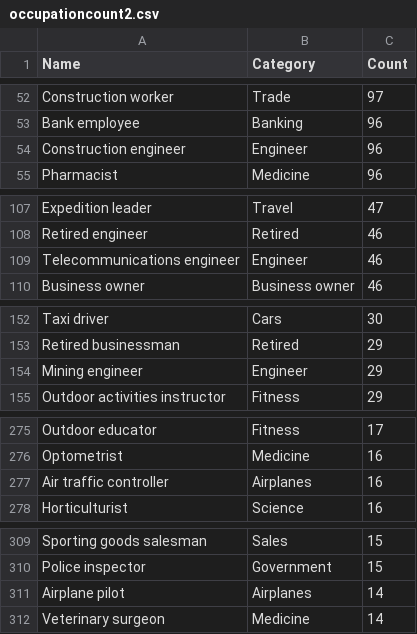
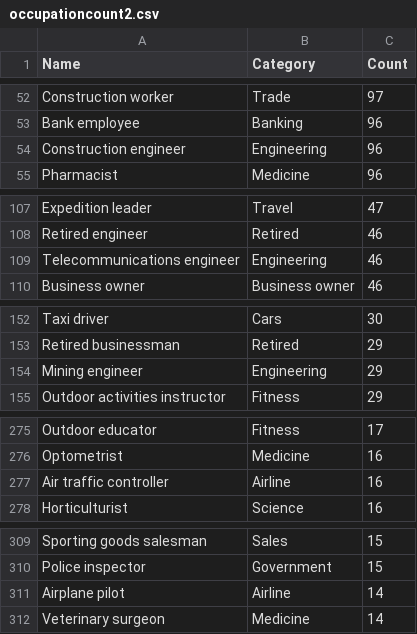
Before and after one commit to elbertwang3/himalayas, a CSV file: data/occupationcount2.csv, drawn as a sheet; only a part is shown, gaps mark what is left out; the diff covers the shown part only.

```diff
--- a/data/occupationcount2.csv
+++ b/data/occupationcount2.csv
@@ -53,3 +53,3 @@ Construction worker,Trade,97
 Bank employee,Banking,96
-Construction engineer,Engineer,96
+Construction engineer,Engineering,96
 Pharmacist,Medicine,96
@@ -108,3 +108,3 @@ Expedition leader,Travel,47
 Retired engineer,Retired,46
-Telecommunications engineer,Engineer,46
+Telecommunications engineer,Engineering,46
 Business owner,Business owner,46
@@ -153,3 +153,3 @@ Taxi driver,Cars,30
 Retired businessman,Retired,29
-Mining engineer,Engineer,29
+Mining engineer,Engineering,29
 Outdoor activities instructor,Fitness,29
@@ -276,3 +276,3 @@ Outdoor educator,Fitness,17
 Optometrist,Medicine,16
-Air traffic controller,Airplanes,16
+Air traffic controller,Airline,16
 Horticulturist,Science,16
@@ -310,3 +310,3 @@ Sporting goods salesman,Sales,15
 Police inspector,Government,15
-Airplane pilot,Airplanes,14
+Airplane pilot,Airline,14
 Veterinary surgeon,Medicine,14
```
Also changed, not shown: 11 edited cells elsewhere in this file, 7 other files.
